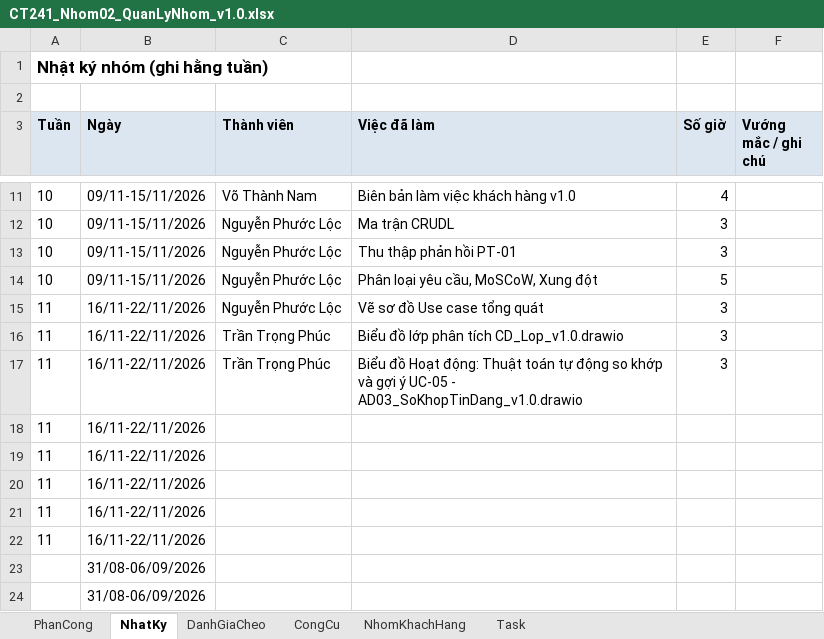
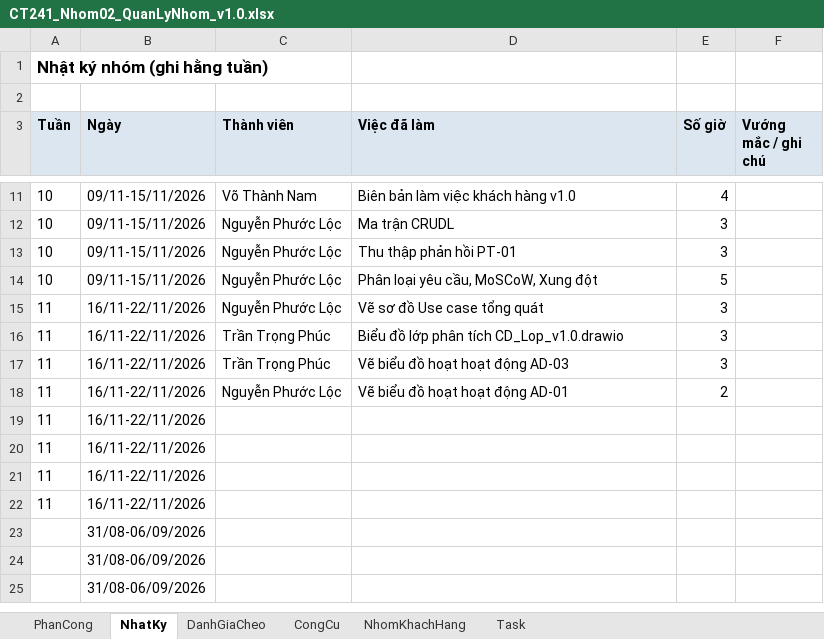
Before and after one commit to lexipit3268/CT241_DeTai05, an Excel workbook: 00_QuanLyNhom/CT241_Nhom02_QuanLyNhom_v1.0.xlsx, sheet NhatKy, drawn as a sheet; only a part is shown, gaps mark what is left out; the shorter side is filled out with more unchanged rows; values as stored, in another font and other column widths than the file's, no borders; the diff names each change by its address in the sheet, - before the commit and + after, or states it on an @@ line.

```diff
--- a/00_QuanLyNhom/CT241_Nhom02_QuanLyNhom_v1.0.xlsx (sheet NhatKy)
+++ b/00_QuanLyNhom/CT241_Nhom02_QuanLyNhom_v1.0.xlsx (sheet NhatKy)
-D17 (Việc đã làm): Biểu đồ Hoạt động: Thuật toán tự động so khớp và gợi ý UC-05 - AD03_SoKhopTinDang_v1.0.drawio
+D17 (Việc đã làm): Vẽ biểu đồ hoạt hoạt động AD-03
-C18 (Thành viên): (empty)
+C18 (Thành viên): Nguyễn Phước Lộc
-D18 (Việc đã làm): (empty)
+D18 (Việc đã làm): Vẽ biểu đồ hoạt hoạt động AD-01
-E18 (Số giờ): (empty)
+E18 (Số giờ): 2
```
Also changed, not shown: sheet Task, 02_ThuThap/CT241_Nhom02_DanhSachYeuCau_v1.0.xlsx, 6 other files.
